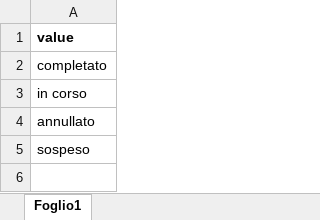
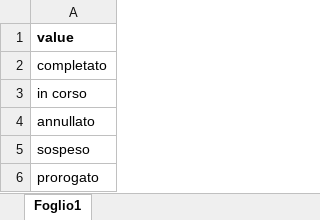
Before and after one commit to fsalatesantone/ProID, an Excel workbook: data/lookups/stato.xlsx, sheet Foglio1, drawn as a sheet; values as stored, in another font and other column widths than the file's, no borders; charts and pictures not drawn; the diff names each change by its address in the sheet, - before the commit and + after, or states it on an @@ line.

```diff
--- a/data/lookups/stato.xlsx (sheet Foglio1)
+++ b/data/lookups/stato.xlsx (sheet Foglio1)
+row 6: prorogato
```
Also changed, not shown: charts or pictures, data/lookups/committente.xlsx, data/lookups/livello_territoriale.xlsx, 5 other files.
